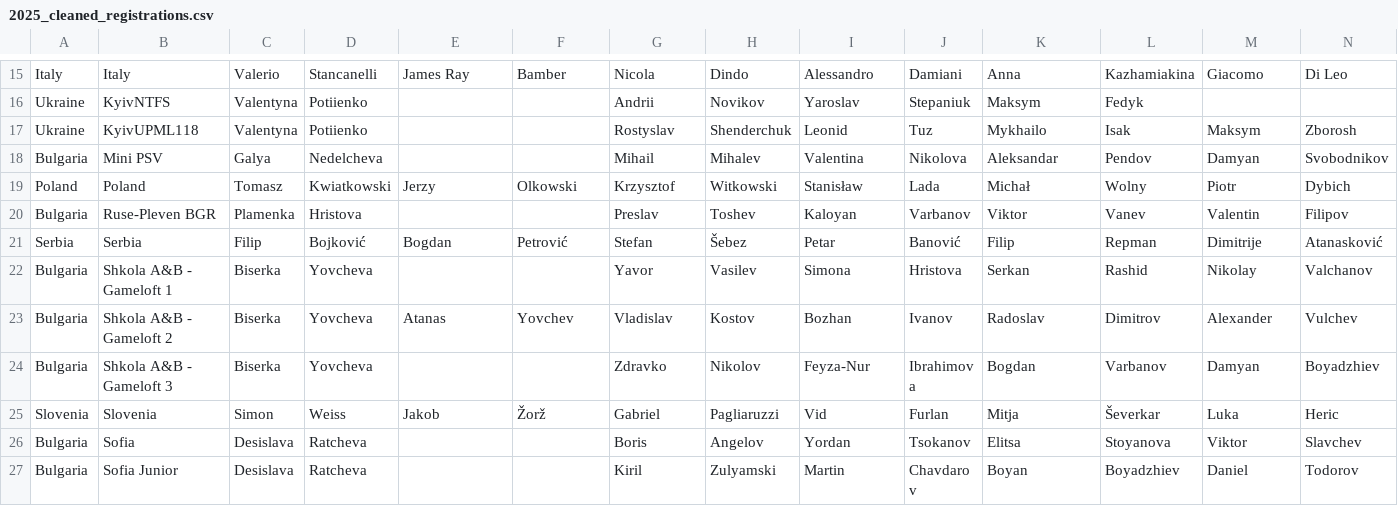
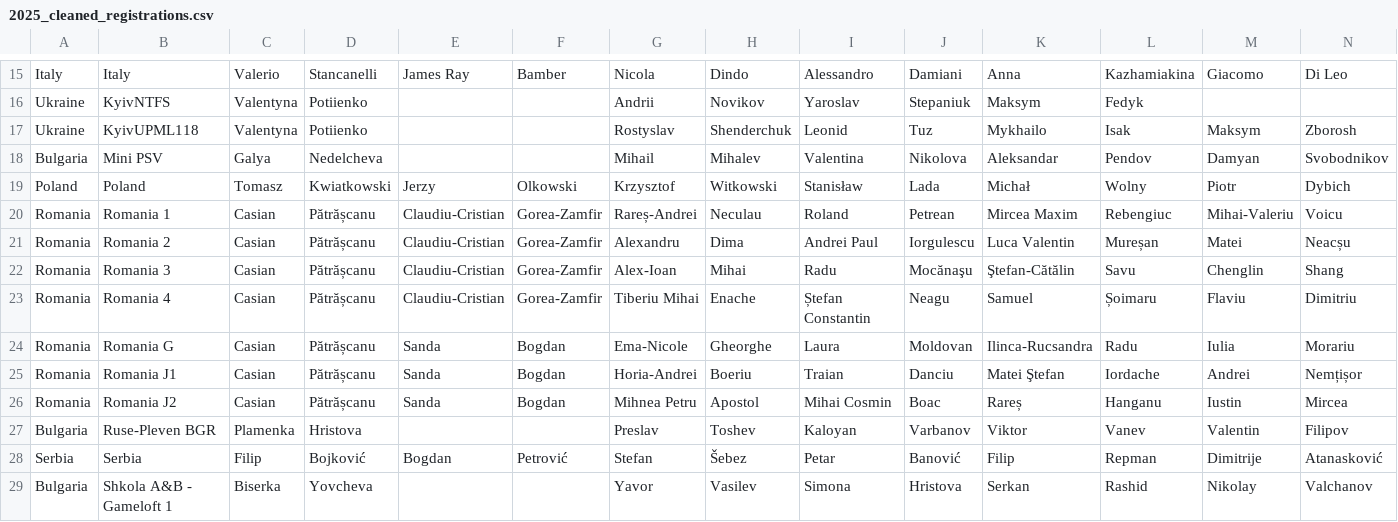
Before and after one commit to RaresAnghel08/rmi-website, a CSV file: rmi_2025/csv/2025_cleaned_registrations.csv, drawn as a sheet; only a part is shown, gaps mark what is left out; the shorter side is filled out with more unchanged rows.

Commit message:
Add team cards for Romania and implement scroll fade-in animation for improved user experience

```diff
--- a/rmi_2025/csv/2025_cleaned_registrations.csv
+++ b/rmi_2025/csv/2025_cleaned_registrations.csv
@@ -19,2 +19,9 @@ Bulgaria,Mini PSV,Galya,Nedelcheva,,,Mihail,Mihalev,Valentina,Nikolova,Aleksanda
 Poland,Poland,Tomasz,Kwiatkowski,Jerzy,Olkowski,Krzysztof,Witkowski,Stanisław,Lada,Michał,Wolny,Piotr,Dybich
+Romania,Romania 1,Casian,Pătrășcanu,Claudiu-Cristian,Gorea-Zamfir,Rareș-Andrei,Neculau,Roland,Petrean,Mircea Maxim,Rebengiuc,Mihai-Valeriu,Voicu
+Romania,Romania 2,Casian,Pătrășcanu,Claudiu-Cristian,Gorea-Zamfir,Alexandru,Dima,Andrei Paul,Iorgulescu,Luca Valentin,Mureșan,Matei,Neacșu
+Romania,Romania 3,Casian,Pătrășcanu,Claudiu-Cristian,Gorea-Zamfir,Alex-Ioan,Mihai,Radu,Mocănaşu,Ştefan-Cătălin,Savu,Chenglin,Shang
+Romania,Romania 4,Casian,Pătrășcanu,Claudiu-Cristian,Gorea-Zamfir,Tiberiu Mihai,Enache,Ștefan Constantin,Neagu,Samuel,Șoimaru,Flaviu,Dimitriu
+Romania,Romania G,Casian,Pătrășcanu,Sanda,Bogdan,Ema-Nicole,Gheorghe,Laura,Moldovan,Ilinca-Rucsandra,Radu,Iulia,Morariu
+Romania,Romania J1,Casian,Pătrășcanu,Sanda,Bogdan,Horia-Andrei,Boeriu,Traian,Danciu,Matei Ştefan,Iordache,Andrei,Nemțișor
+Romania,Romania J2,Casian,Pătrășcanu,Sanda,Bogdan,Mihnea Petru,Apostol,Mihai Cosmin,Boac,Rareș,Hanganu,Iustin,Mircea
 Bulgaria,Ruse-Pleven BGR,Plamenka,Hristova,,,Preslav,Toshev,Kaloyan,Varbanov,Viktor, Vanev,Valentin,Filipov
```
Also changed, not shown: 4 other files.
